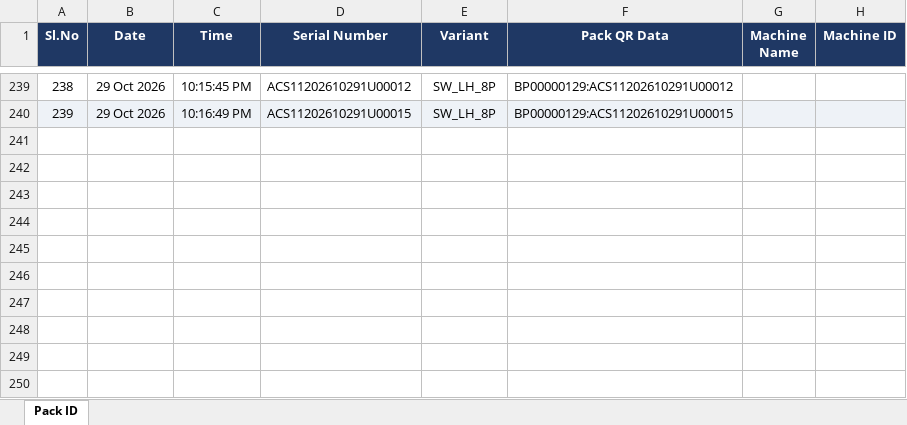
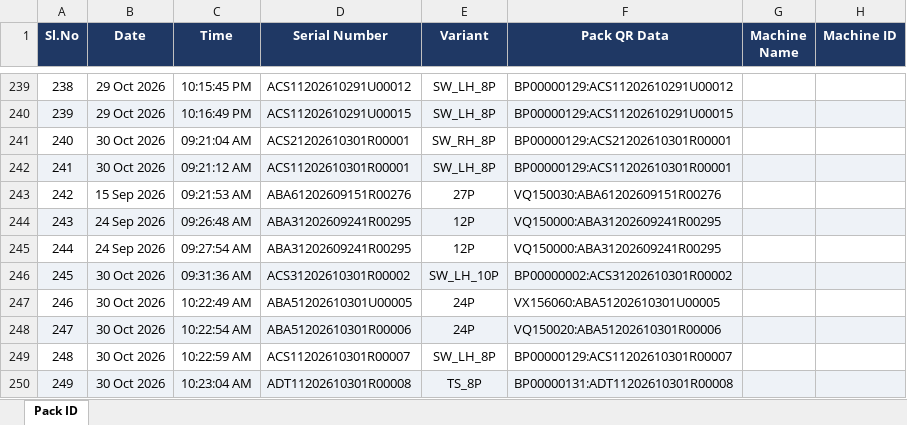
Before and after one commit to Radarcalibration/HV-Label-Printing, an Excel workbook: models/hv/data/pack_id_scan_log.xlsx, sheet Pack ID, drawn as a sheet; only a part is shown, gaps mark what is left out; values as stored, in another font and other column widths than the file's, no borders; the diff names each change by its address in the sheet, - before the commit and + after, or states it on an @@ line.

```diff
--- a/models/hv/data/pack_id_scan_log.xlsx (sheet Pack ID)
+++ b/models/hv/data/pack_id_scan_log.xlsx (sheet Pack ID)
+row 241: 240 | 30 Oct 2026 | 09:21:04 AM | ACS21202610301R00001 | SW_RH_8P | BP00000129:ACS21202610301R00001
+row 242: 241 | 30 Oct 2026 | 09:21:12 AM | ACS11202610301R00001 | SW_LH_8P | BP00000129:ACS11202610301R00001
+row 243: 242 | 15 Sep 2026 | 09:21:53 AM | ABA61202609151R00276 | 27P | VQ150030:ABA61202609151R00276
+row 244: 243 | 24 Sep 2026 | 09:26:48 AM | ABA31202609241R00295 | 12P | VQ150000:ABA31202609241R00295
+row 245: 244 | 24 Sep 2026 | 09:27:54 AM | ABA31202609241R00295 | 12P | VQ150000:ABA31202609241R00295
+row 246: 245 | 30 Oct 2026 | 09:31:36 AM | ACS31202610301R00002 | SW_LH_10P | BP00000002:ACS31202610301R00002
+row 247: 246 | 30 Oct 2026 | 10:22:49 AM | ABA51202610301U00005 | 24P | VX156060:ABA51202610301U00005
+row 248: 247 | 30 Oct 2026 | 10:22:54 AM | ABA51202610301R00006 | 24P | VQ150020:ABA51202610301R00006
+row 249: 248 | 30 Oct 2026 | 10:22:59 AM | ACS11202610301R00007 | SW_LH_8P | BP00000129:ACS11202610301R00007
+row 250: 249 | 30 Oct 2026 | 10:23:04 AM | ADT11202610301R00008 | TS_8P | BP00000131:ADT11202610301R00008
```
Also changed, not shown: models/hv/data/scan_log.xlsx, 4 other files.
